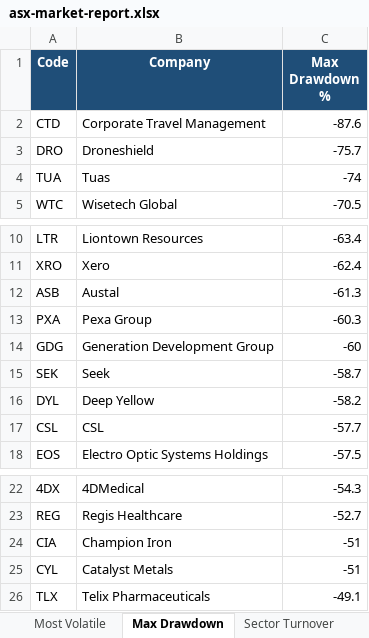
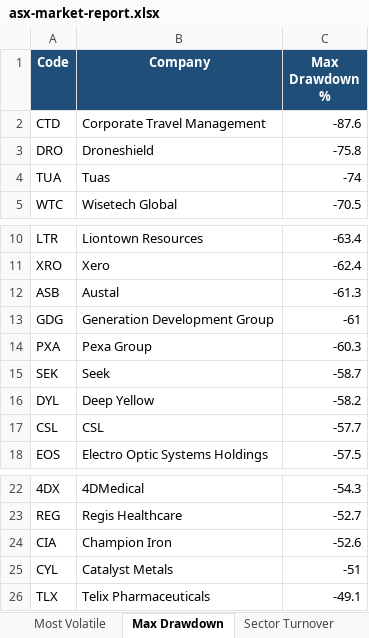
Before and after one commit to anurag7171/asx-market-analytics, an Excel workbook: reports/asx-market-report.xlsx, sheet Max Drawdown, drawn as a sheet; only a part is shown, gaps mark what is left out; values as stored, in another font and other column widths than the file's, no borders; conditional formats not drawn; removed rows and columns are numbered as before the commit, all else as after; the diff names each change by its address in the sheet, - before the commit and + after, or states it on an @@ line.

```diff
--- a/reports/asx-market-report.xlsx (sheet Max Drawdown)
+++ b/reports/asx-market-report.xlsx (sheet Max Drawdown)
-C3 (Max Drawdown %): -75.7
+C3 (Max Drawdown %): -75.8
+row 13: GDG | Generation Development Group | -61
-row 14: GDG | Generation Development Group | -60
-C24 (Max Drawdown %): -51
+C24 (Max Drawdown %): -52.6
```
Also changed, not shown: sheet Top Performers, sheet Most Volatile, sheet Sector Returns, sheet Sector Turnover, 2 other files.
